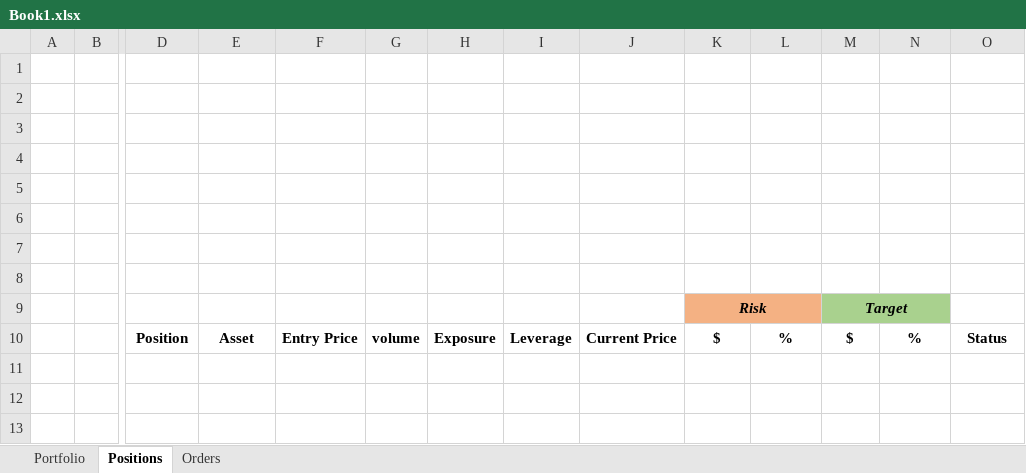
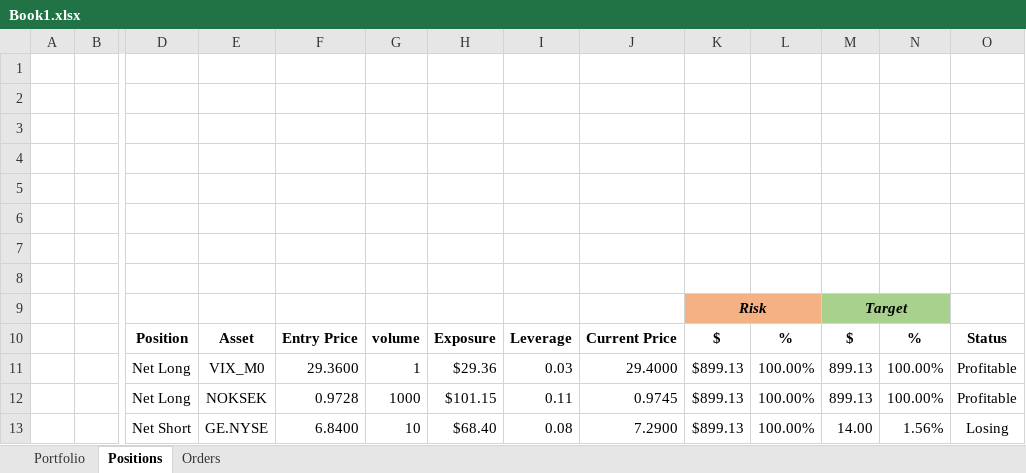
Before and after one commit to Kiran-Sawant/Risk-Monitor, an Excel workbook: Book1.xlsx, sheet Positions, drawn as a sheet; only a part is shown, gaps mark what is left out; values as stored, in another font and other column widths than the file's, no borders; conditional formats not drawn; rows hold the shown columns only; the diff names each change by its address in the sheet, - before the commit and + after, or states it on an @@ line.

```diff
--- a/Book1.xlsx (sheet Positions)
+++ b/Book1.xlsx (sheet Positions)
+row 11:  |  | Net Long | VIX_M0 | 29.3600 | 1 | $29.36 | 0.03 | 29.4000 | $899.13 | 100.00% | 899.13 | 100.00% | Profitable
+row 12:  |  | Net Long | NOKSEK | 0.9728 | 1000 | $101.15 | 0.11 | 0.9745 | $899.13 | 100.00% | 899.13 | 100.00% | Profitable
+row 13:  |  | Net Short | GE.NYSE | 6.8400 | 10 | $68.40 | 0.08 | 7.2900 | $899.13 | 100.00% | 14.00 | 1.56% | Losing
```
Also changed, not shown: sheet Portfolio, sheet Orders, charts or pictures.
